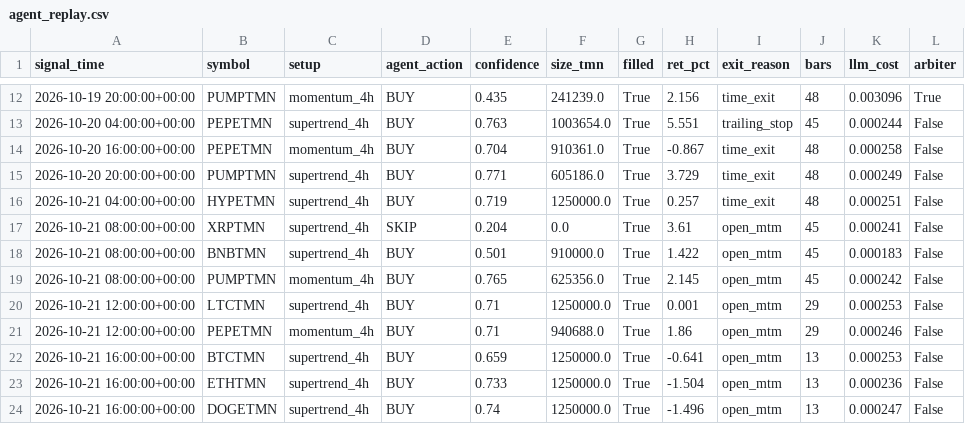
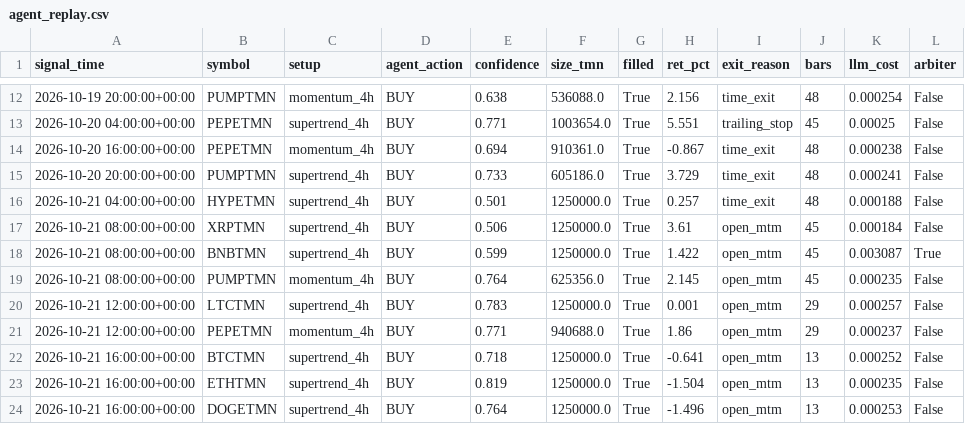
Before and after one commit to alifotoohi543/trdwall, a CSV file: reports/agent_replay.csv, drawn as a sheet; only a part is shown, gaps mark what is left out; the diff covers the shown part only.

```diff
--- a/reports/agent_replay.csv
+++ b/reports/agent_replay.csv
@@ -12,13 +12,13 @@ signal_time,symbol,setup,agent_action,confidence,size_tmn,filled,ret_pct,exit_re
-2026-10-19 20:00:00+00:00,PUMPTMN,momentum_4h,BUY,0.435,241239.0,True,2.156,time_exit,48,0.003096,True
-2026-10-20 04:00:00+00:00,PEPETMN,supertrend_4h,BUY,0.763,1003654.0,True,5.551,trailing_stop,45,0.000244,False
-2026-10-20 16:00:00+00:00,PEPETMN,momentum_4h,BUY,0.704,910361.0,True,-0.867,time_exit,48,0.000258,False
-2026-10-20 20:00:00+00:00,PUMPTMN,supertrend_4h,BUY,0.771,605186.0,True,3.729,time_exit,48,0.000249,False
-2026-10-21 04:00:00+00:00,HYPETMN,supertrend_4h,BUY,0.719,1250000.0,True,0.257,time_exit,48,0.000251,False
-2026-10-21 08:00:00+00:00,XRPTMN,supertrend_4h,SKIP,0.204,0.0,True,3.61,open_mtm,45,0.000241,False
-2026-10-21 08:00:00+00:00,BNBTMN,supertrend_4h,BUY,0.501,910000.0,True,1.422,open_mtm,45,0.000183,False
-2026-10-21 08:00:00+00:00,PUMPTMN,momentum_4h,BUY,0.765,625356.0,True,2.145,open_mtm,45,0.000242,False
-2026-10-21 12:00:00+00:00,LTCTMN,supertrend_4h,BUY,0.71,1250000.0,True,0.001,open_mtm,29,0.000253,False
-2026-10-21 12:00:00+00:00,PEPETMN,momentum_4h,BUY,0.71,940688.0,True,1.86,open_mtm,29,0.000246,False
-2026-10-21 16:00:00+00:00,BTCTMN,supertrend_4h,BUY,0.659,1250000.0,True,-0.641,open_mtm,13,0.000253,False
-2026-10-21 16:00:00+00:00,ETHTMN,supertrend_4h,BUY,0.733,1250000.0,True,-1.504,open_mtm,13,0.000236,False
-2026-10-21 16:00:00+00:00,DOGETMN,supertrend_4h,BUY,0.74,1250000.0,True,-1.496,open_mtm,13,0.000247,False
+2026-10-19 20:00:00+00:00,PUMPTMN,momentum_4h,BUY,0.638,536088.0,True,2.156,time_exit,48,0.000254,False
+2026-10-20 04:00:00+00:00,PEPETMN,supertrend_4h,BUY,0.771,1003654.0,True,5.551,trailing_stop,45,0.00025,False
+2026-10-20 16:00:00+00:00,PEPETMN,momentum_4h,BUY,0.694,910361.0,True,-0.867,time_exit,48,0.000238,False
+2026-10-20 20:00:00+00:00,PUMPTMN,supertrend_4h,BUY,0.733,605186.0,True,3.729,time_exit,48,0.000241,False
+2026-10-21 04:00:00+00:00,HYPETMN,supertrend_4h,BUY,0.501,1250000.0,True,0.257,time_exit,48,0.000188,False
+2026-10-21 08:00:00+00:00,XRPTMN,supertrend_4h,BUY,0.506,1250000.0,True,3.61,open_mtm,45,0.000184,False
+2026-10-21 08:00:00+00:00,BNBTMN,supertrend_4h,BUY,0.599,1250000.0,True,1.422,open_mtm,45,0.003087,True
+2026-10-21 08:00:00+00:00,PUMPTMN,momentum_4h,BUY,0.764,625356.0,True,2.145,open_mtm,45,0.000235,False
+2026-10-21 12:00:00+00:00,LTCTMN,supertrend_4h,BUY,0.783,1250000.0,True,0.001,open_mtm,29,0.000257,False
+2026-10-21 12:00:00+00:00,PEPETMN,momentum_4h,BUY,0.771,940688.0,True,1.86,open_mtm,29,0.000237,False
+2026-10-21 16:00:00+00:00,BTCTMN,supertrend_4h,BUY,0.718,1250000.0,True,-0.641,open_mtm,13,0.000252,False
+2026-10-21 16:00:00+00:00,ETHTMN,supertrend_4h,BUY,0.819,1250000.0,True,-1.504,open_mtm,13,0.000235,False
+2026-10-21 16:00:00+00:00,DOGETMN,supertrend_4h,BUY,0.764,1250000.0,True,-1.496,open_mtm,13,0.000253,False
```
Also changed, not shown: 33 edited cells elsewhere in this file, 4 other files.
